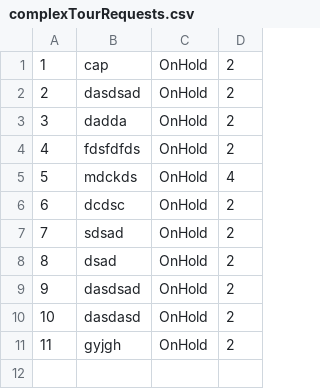
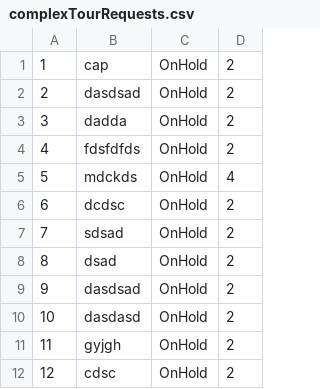
Before and after one commit to dokma11/SIMS-Project-Group-4-Team-B, a CSV file: Sims2023/Sims2023/Resources/Data/complexTourRequests.csv, drawn as a sheet; the diff names each change by its address in the sheet, - before the commit and + after, or states it on an @@ line.

```diff
--- a/Sims2023/Sims2023/Resources/Data/complexTourRequests.csv
+++ b/Sims2023/Sims2023/Resources/Data/complexTourRequests.csv
+row 12: 12 | cdsc | OnHold | 2
```
Also changed, not shown: Sims2023/Sims2023/Resources/Data/keyPoints.csv, Sims2023/Sims2023/Resources/Data/tourRequests.csv, 11 other files.
